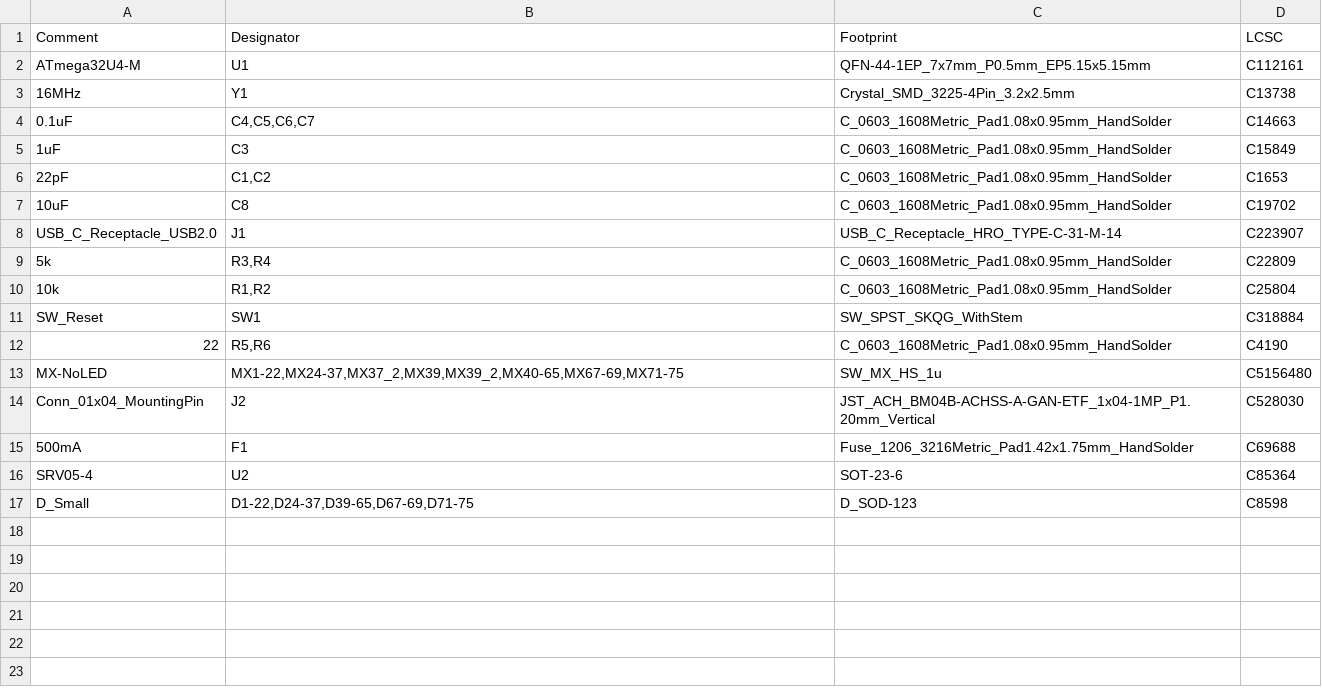
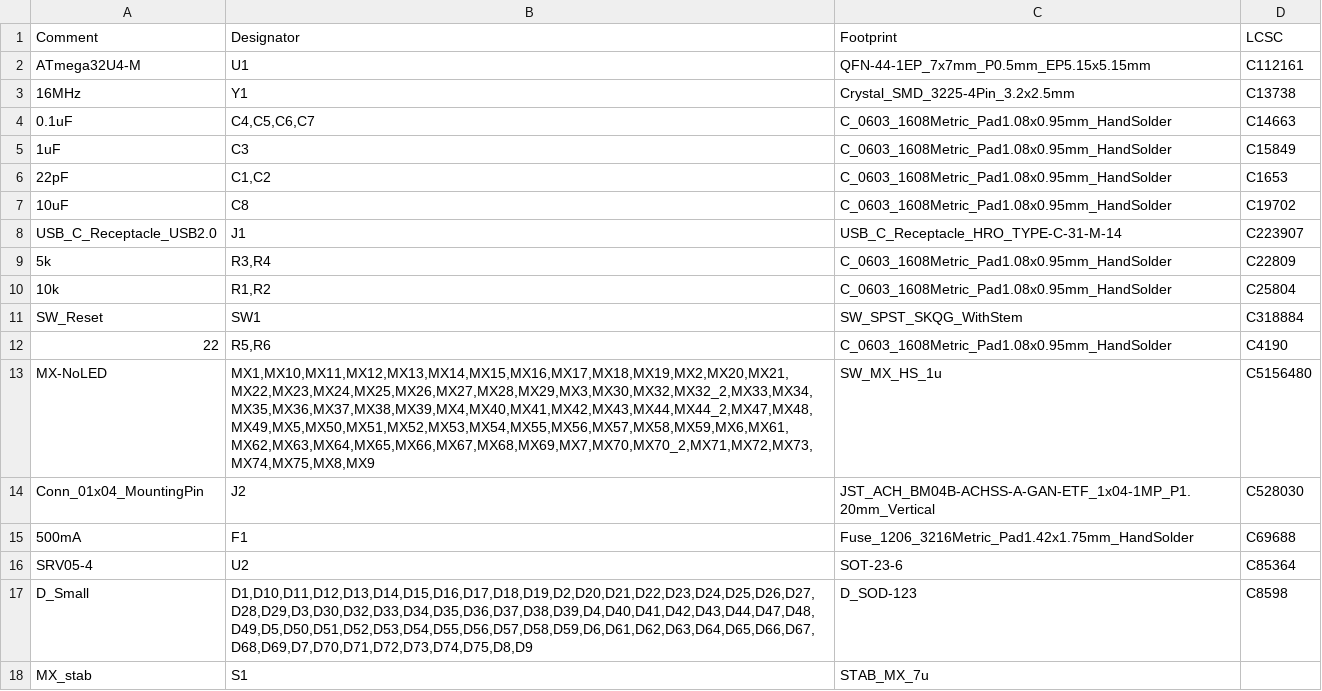
Before and after one commit to rominronin/tsuka60-pro.kicad, a CSV file: jlcpcb/production_files/BOM-tsuka60-pro.csv (was jlcpcb/production_files/BOM-keyboard-template-60.csv), drawn as a sheet.

Commit message:
Made important changes to the keyboard, re-exported production files

```diff
--- a/jlcpcb/production_files/BOM-keyboard-template-60.csv
+++ b/jlcpcb/production_files/BOM-tsuka60-pro.csv
@@ -12,3 +12,3 @@ SW_Reset,SW1,SW_SPST_SKQG_WithStem,C318884
 22,"R5,R6",C_0603_1608Metric_Pad1.08x0.95mm_HandSolder,C4190
-MX-NoLED,"MX1-22,MX24-37,MX37_2,MX39,MX39_2,MX40-65,MX67-69,MX71-75",SW_MX_HS_1u,C5156480
+MX-NoLED,"MX1,MX10,MX11,MX12,MX13,MX14,MX15,MX16,MX17,MX18,MX19,MX2,MX20,MX21,MX22,MX23,MX24,MX25,MX26,MX27,MX28,MX29,MX3,MX30,MX32,MX32_2,MX33,MX34,MX35,MX36,MX37,MX38,MX39,MX4,MX40,MX41,MX42,MX43,MX44,MX44_2,MX47,MX48,MX49,MX5,MX50,MX51,MX52,MX53,MX54,MX55,MX56,MX57,MX58,MX59,MX6,MX61,MX62,MX63,MX64,MX65,MX66,MX67,MX68,MX69,MX7,MX70,MX70_2,MX71,MX72,MX73,MX74,MX75,MX8,MX9",SW_MX_HS_1u,C5156480
 Conn_01x04_MountingPin,J2,JST_ACH_BM04B-ACHSS-A-GAN-ETF_1x04-1MP_P1.20mm_Vertical,C528030
@@ -16,2 +16,3 @@ Conn_01x04_MountingPin,J2,JST_ACH_BM04B-ACHSS-A-GAN-ETF_1x04-1MP_P1.20mm_Vertica
 SRV05-4,U2,SOT-23-6,C85364
-D_Small,"D1-22,D24-37,D39-65,D67-69,D71-75",D_SOD-123,C8598
+D_Small,"D1,D10,D11,D12,D13,D14,D15,D16,D17,D18,D19,D2,D20,D21,D22,D23,D24,D25,D26,D27,D28,D29,D3,D30,D32,D33,D34,D35,D36,D37,D38,D39,D4,D40,D41,D42,D43,D44,D47,D48,D49,D5,D50,D51,D52,D53,D54,D55,D56,D57,D58,D59,D6,D61,D62,D63,D64,D65,D66,D67,D68,D69,D7,D70,D71,D72,D73,D74,D75,D8,D9",D_SOD-123,C8598
+MX_stab,S1,STAB_MX_7u,
```
Also changed, not shown: 24 other files.
